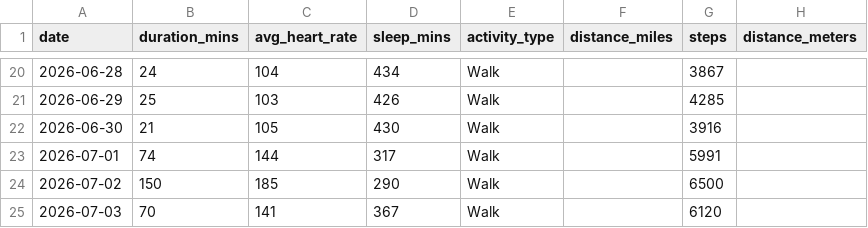
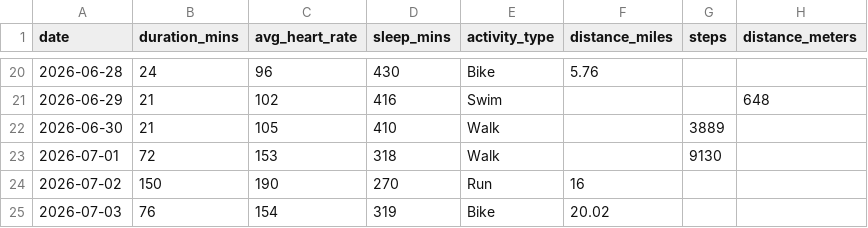
Before and after one commit to jinst255/CSE-210, a CSV file: final/FinalProject/high_risk_three_anomalies.csv, drawn as a sheet; only a part is shown, gaps mark what is left out; the diff covers the shown part only.

```diff
--- a/final/FinalProject/high_risk_three_anomalies.csv
+++ b/final/FinalProject/high_risk_three_anomalies.csv
@@ -20,6 +20,6 @@ date,duration_mins,avg_heart_rate,sleep_mins,activity_type,distance_miles,steps,
-2026-06-28,24,104,434,Walk,,3867,
-2026-06-29,25,103,426,Walk,,4285,
-2026-06-30,21,105,430,Walk,,3916,
-2026-07-01,74,144,317,Walk,,5991,
-2026-07-02,150,185,290,Walk,,6500,
-2026-07-03,70,141,367,Walk,,6120,
+2026-06-28,24,96,430,Bike,5.76,,
+2026-06-29,21,102,416,Swim,,,648
+2026-06-30,21,105,410,Walk,,3889,
+2026-07-01,72,153,318,Walk,,9130,
+2026-07-02,150,190,270,Run,16,,
+2026-07-03,76,154,319,Bike,20.02,,
```
Also changed, not shown: 113 edited cells elsewhere in this file, final/FinalProject/low_risk_no_anomalies.csv, final/FinalProject/medium_risk_two_anomalies.csv, 3 other files.
